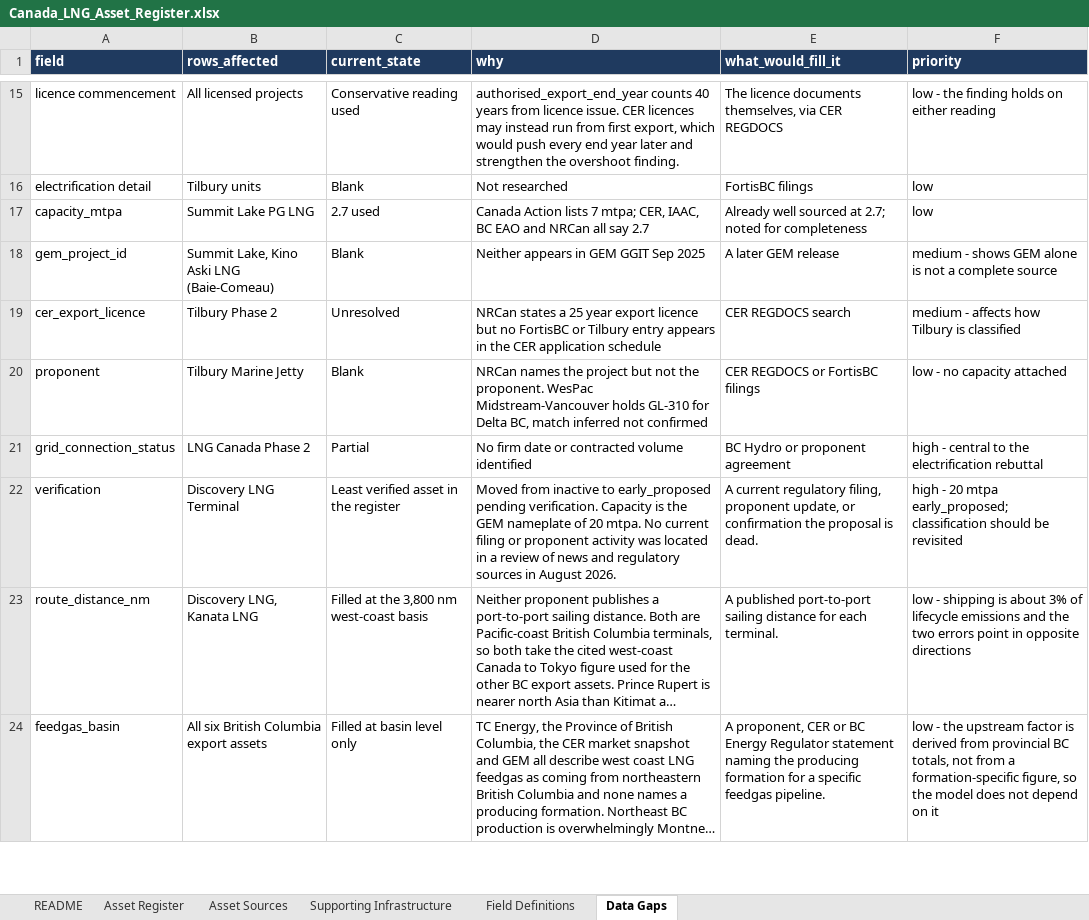
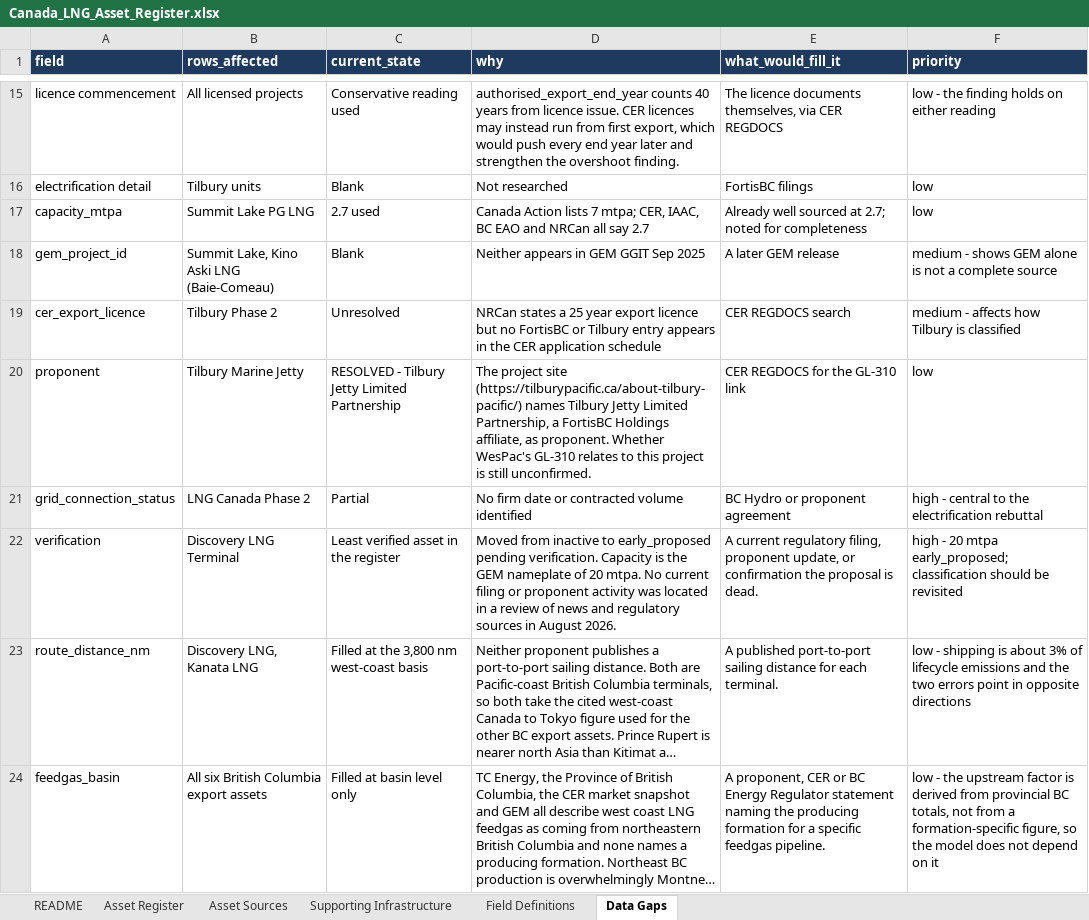
Before and after one commit to FStretch/canada_lng_carbon_bomb, an Excel workbook: Inputs/Canada_LNG_Asset_Register.xlsx, sheet Data Gaps, drawn as a sheet; only a part is shown, gaps mark what is left out; long unchanged cells end in …; values as stored, in another font and other column widths than the file's, no borders; the diff covers the shown part only; the diff names each change by its address in the sheet, - before the commit and + after, or states it on an @@ line.

```diff
--- a/Inputs/Canada_LNG_Asset_Register.xlsx (sheet Data Gaps)
+++ b/Inputs/Canada_LNG_Asset_Register.xlsx (sheet Data Gaps)
-C20 (current_state): Blank
+C20 (current_state): RESOLVED - Tilbury Jetty Limited Partnership
-D20 (why): NRCan names the project but not the proponent. WesPac Midstream-Vancouver holds GL-310 for Delta BC, match inferred not confirmed
+D20 (why): The project site (https://tilburypacific.ca/about-tilbury-pacific/) names Tilbury Jetty Limited Partnership, a FortisBC Holdings affiliate, as proponent. Whether WesPac's GL-310 relates to this project is still unconfirmed.
-E20 (what_would_fill_it): CER REGDOCS or FortisBC filings
+E20 (what_would_fill_it): CER REGDOCS for the GL-310 link
-F20 (priority): low - no capacity attached
+F20 (priority): low
```
Also changed, not shown: 6 added rows, 1 removed row and 16 edited cells elsewhere in this sheet, sheet Asset Sources, sheet Asset Register, sheet README, sheet Field Definitions, sheet Supporting Infrastructure, Inputs/Canada_LNG_Data_Inputs.xlsx, Outputs/Canada_LNG_Emissions_Results.xlsx, 45 other files.
